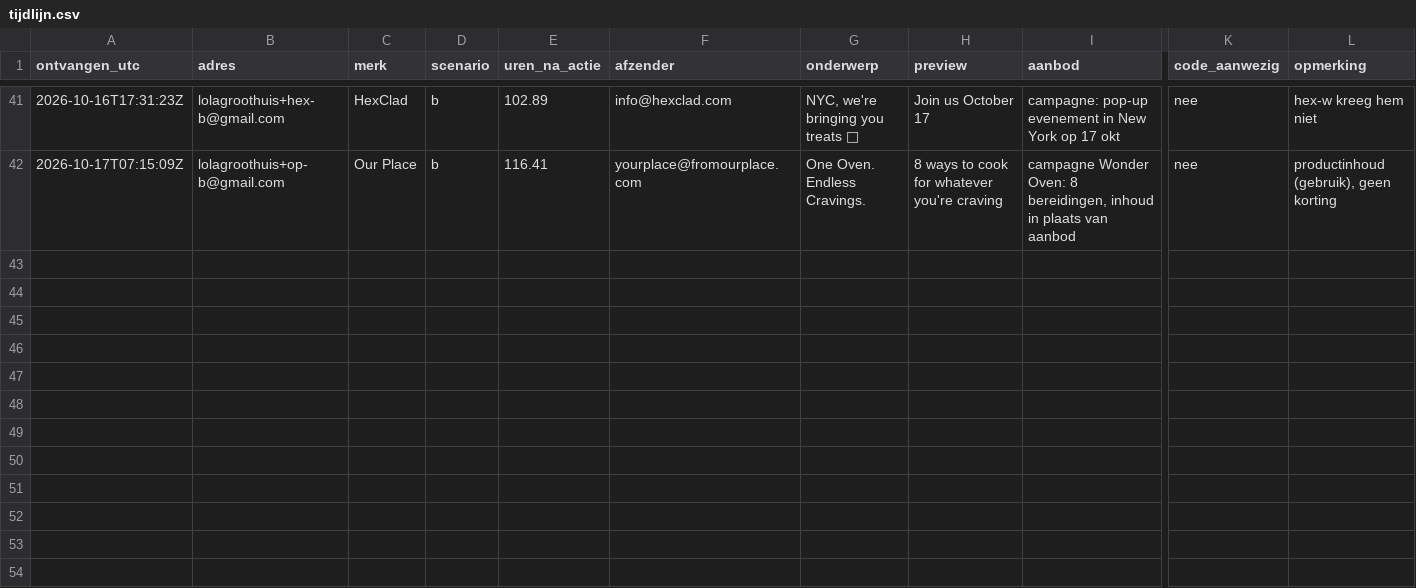
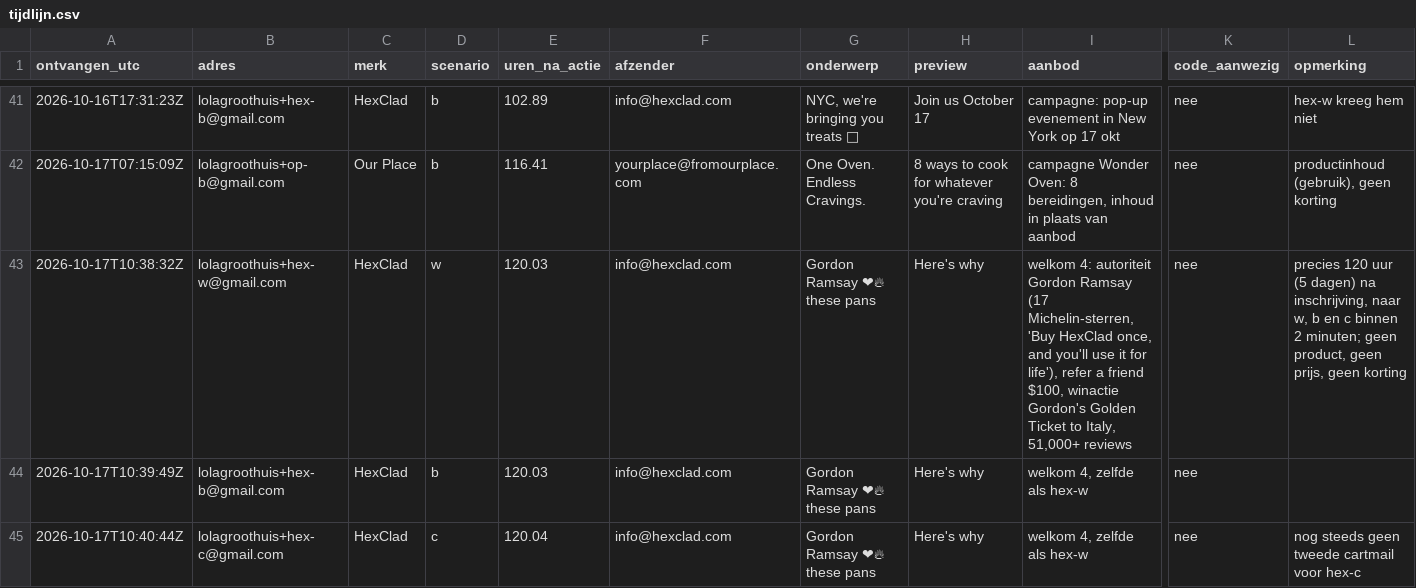
Before and after one commit to ChiefDTC/siraat-email-agent, a CSV file: research/concurrenten/tijdlijn.csv, drawn as a sheet; only a part is shown, gaps mark what is left out; rows hold the shown columns only; the diff covers the shown part only; the diff names each change by its address in the sheet, - before the commit and + after, or states it on an @@ line.

```diff
--- a/research/concurrenten/tijdlijn.csv
+++ b/research/concurrenten/tijdlijn.csv
+row 43: 2026-10-17T10:38:32Z | lolagroothuis+hex-w@gmail.com | HexClad | w | 120.03 | info@hexclad.com | Gordon Ramsay ❤‍🔥 these pans | Here's why | welkom 4: autoriteit Gordon Ramsay (17 Michelin-sterren, 'Buy HexClad once, and you'll use it for life'), refer a friend $100, winactie Gordon's Golden Ticket to Italy, 51,000+ reviews | nee | precies 120 uur (5 dagen) na inschrijving, naar w, b en c binnen 2 minuten; geen product, geen prijs, geen korting
+row 44: 2026-10-17T10:39:49Z | lolagroothuis+hex-b@gmail.com | HexClad | b | 120.03 | info@hexclad.com | Gordon Ramsay ❤‍🔥 these pans | Here's why | welkom 4, zelfde als hex-w | nee
+row 45: 2026-10-17T10:40:44Z | lolagroothuis+hex-c@gmail.com | HexClad | c | 120.04 | info@hexclad.com | Gordon Ramsay ❤‍🔥 these pans | Here's why | welkom 4, zelfde als hex-w | nee | nog steeds geen tweede cartmail voor hex-c
```
Also changed, not shown: 3 added rows elsewhere in this file, 2 other files.
